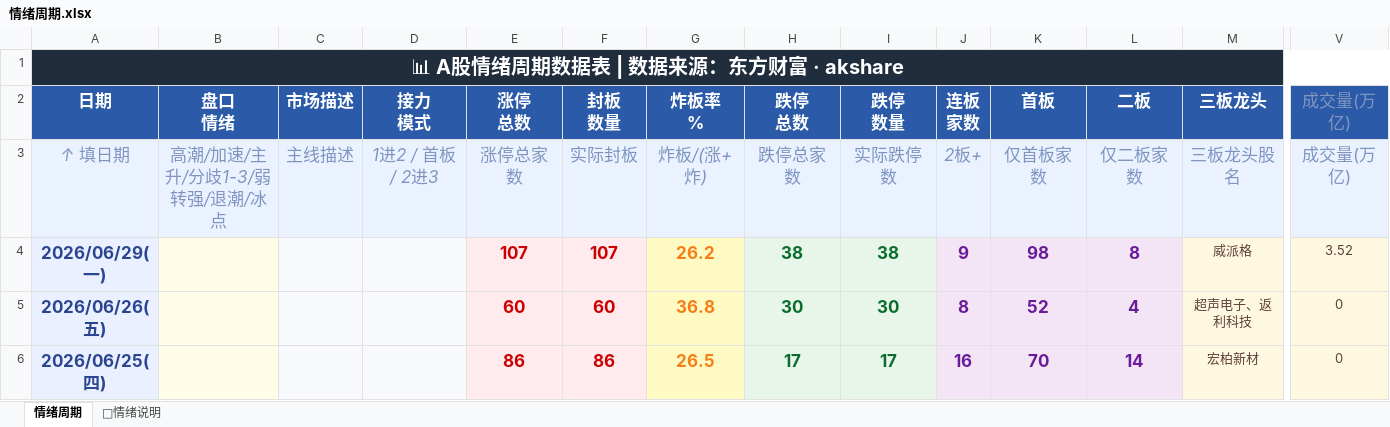
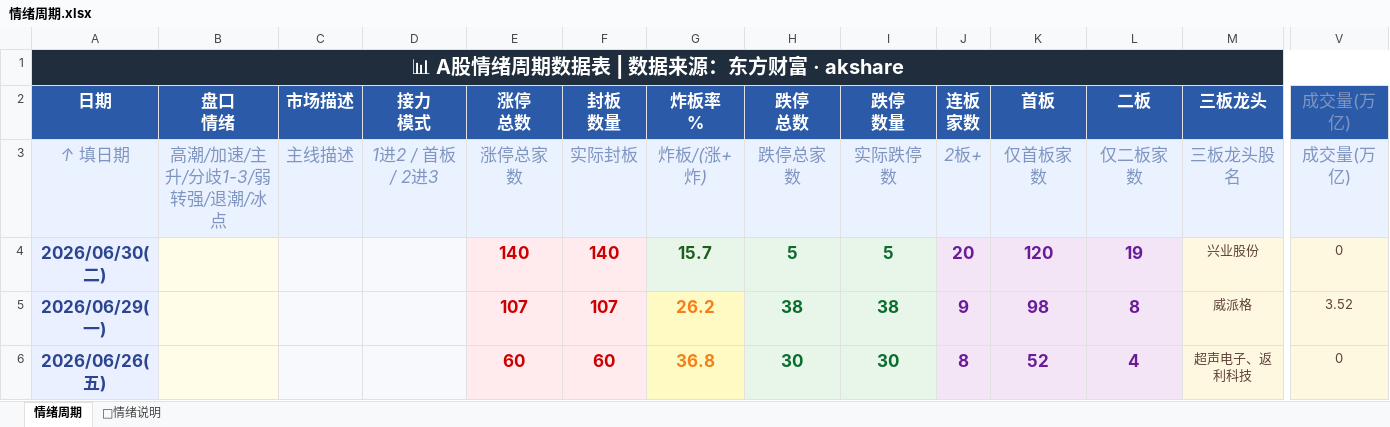
Before and after one commit to Buer97/KHOENIX, an Excel workbook: 情绪周期.xlsx, sheet 情绪周期, drawn as a sheet; only a part is shown, gaps mark what is left out; the shorter side is filled out with more unchanged rows; values as stored, in another font and other column widths than the file's, no borders; rows hold the shown columns only; the diff names each change by its address in the sheet, - before the commit and + after, or states it on an @@ line.

```diff
--- a/情绪周期.xlsx (sheet 情绪周期)
+++ b/情绪周期.xlsx (sheet 情绪周期)
+row 4: 2026/06/30(二) |  |  |  | 140 | 140 | 15.7 | 5 | 5 | 20 | 120 | 19 | 兴业股份 | 0
```
